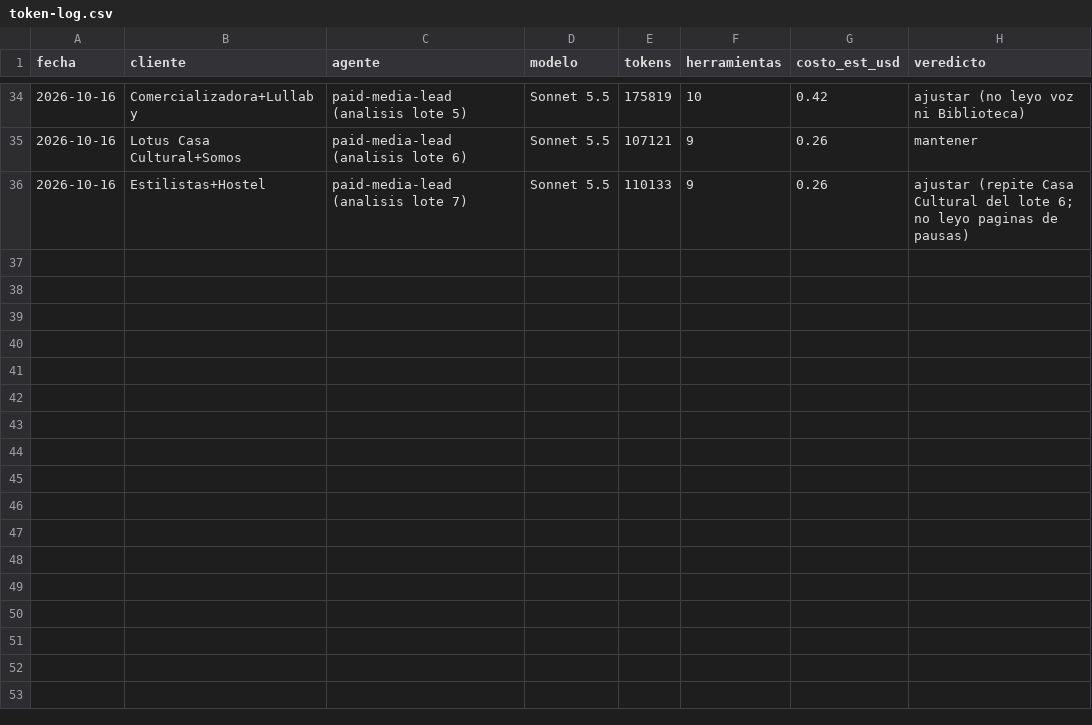
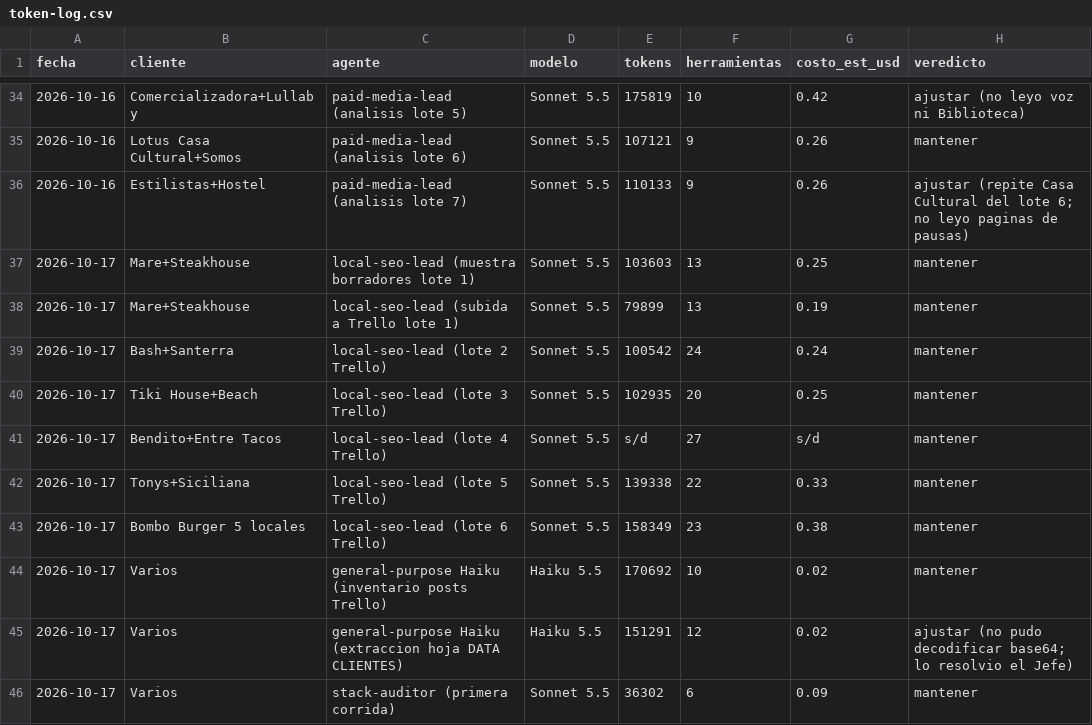
Before and after one commit to lifemedia53/bashburger-ads, a CSV file: agency/logs/token-log.csv, drawn as a sheet; only a part is shown, gaps mark what is left out.

```diff
--- a/agency/logs/token-log.csv
+++ b/agency/logs/token-log.csv
@@ -36 +36,11 @@ fecha,cliente,agente,modelo,tokens,herramientas,costo_est_usd,veredicto
 2026-10-16,Estilistas+Hostel,paid-media-lead (analisis lote 7),Sonnet 5.5,110133,9,0.26,ajustar (repite Casa Cultural del lote 6; no leyo paginas de pausas)
+2026-10-17,Mare+Steakhouse,local-seo-lead (muestra borradores lote 1),Sonnet 5.5,103603,13,0.25,mantener
+2026-10-17,Mare+Steakhouse,local-seo-lead (subida a Trello lote 1),Sonnet 5.5,79899,13,0.19,mantener
+2026-10-17,Bash+Santerra,local-seo-lead (lote 2 Trello),Sonnet 5.5,100542,24,0.24,mantener
+2026-10-17,Tiki House+Beach,local-seo-lead (lote 3 Trello),Sonnet 5.5,102935,20,0.25,mantener
+2026-10-17,Bendito+Entre Tacos,local-seo-lead (lote 4 Trello),Sonnet 5.5,s/d,27,s/d,mantener
+2026-10-17,Tonys+Siciliana,local-seo-lead (lote 5 Trello),Sonnet 5.5,139338,22,0.33,mantener
+2026-10-17,Bombo Burger 5 locales,local-seo-lead (lote 6 Trello),Sonnet 5.5,158349,23,0.38,mantener
+2026-10-17,Varios,general-purpose Haiku (inventario posts Trello),Haiku 5.5,170692,10,0.02,mantener
+2026-10-17,Varios,general-purpose Haiku (extraccion hoja DATA CLIENTES),Haiku 5.5,151291,12,0.02,ajustar (no pudo decodificar base64; lo resolvio el Jefe)
+2026-10-17,Varios,stack-auditor (primera corrida),Sonnet 5.5,36302,6,0.09,mantener
```
Also changed, not shown: 1 other file.
